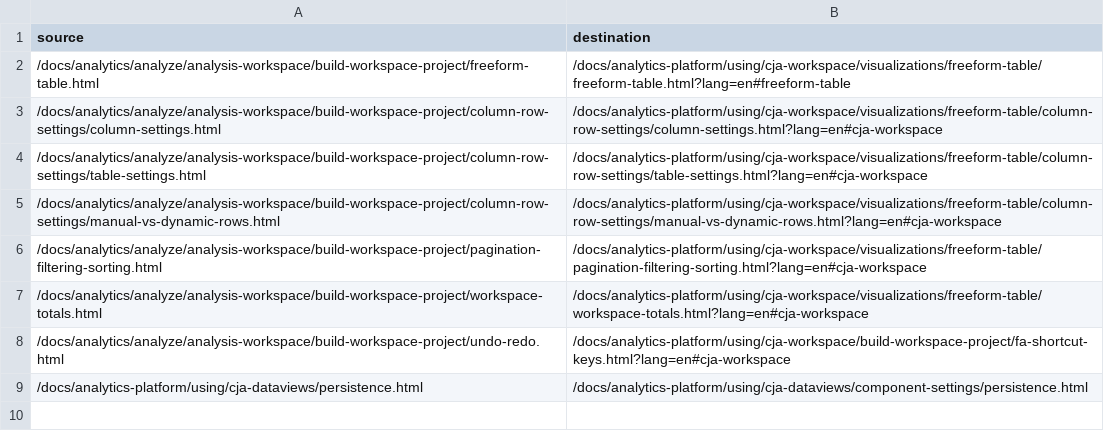
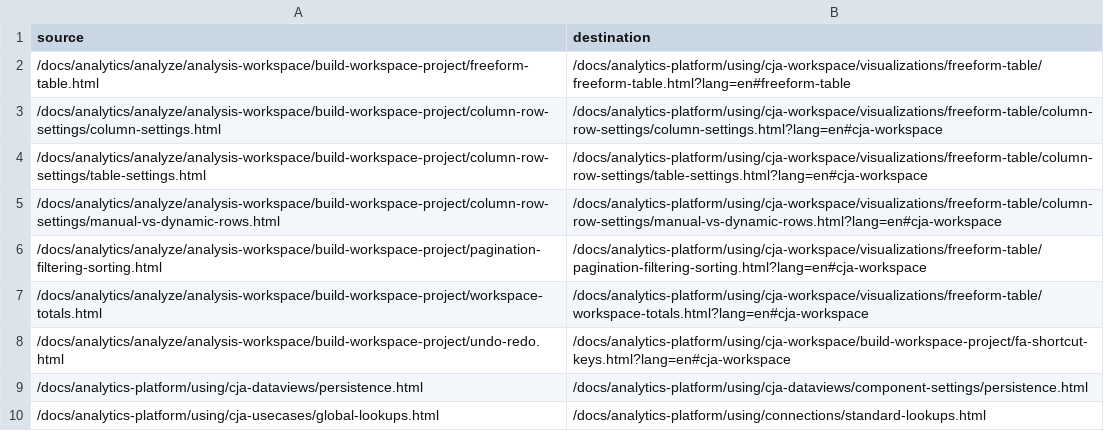
Before and after one commit to AdobeDocs/analytics-platform.it-IT, a CSV file: redirects.csv, drawn as a sheet.

```diff
--- a/redirects.csv
+++ b/redirects.csv
@@ -9 +9,2 @@ source,destination
 /docs/analytics-platform/using/cja-dataviews/persistence.html,/docs/analytics-platform/using/cja-dataviews/component-settings/persistence.html
+/docs/analytics-platform/using/cja-usecases/global-lookups.html,/docs/analytics-platform/using/connections/standard-lookups.html
```
Also changed, not shown: 2 other files.
